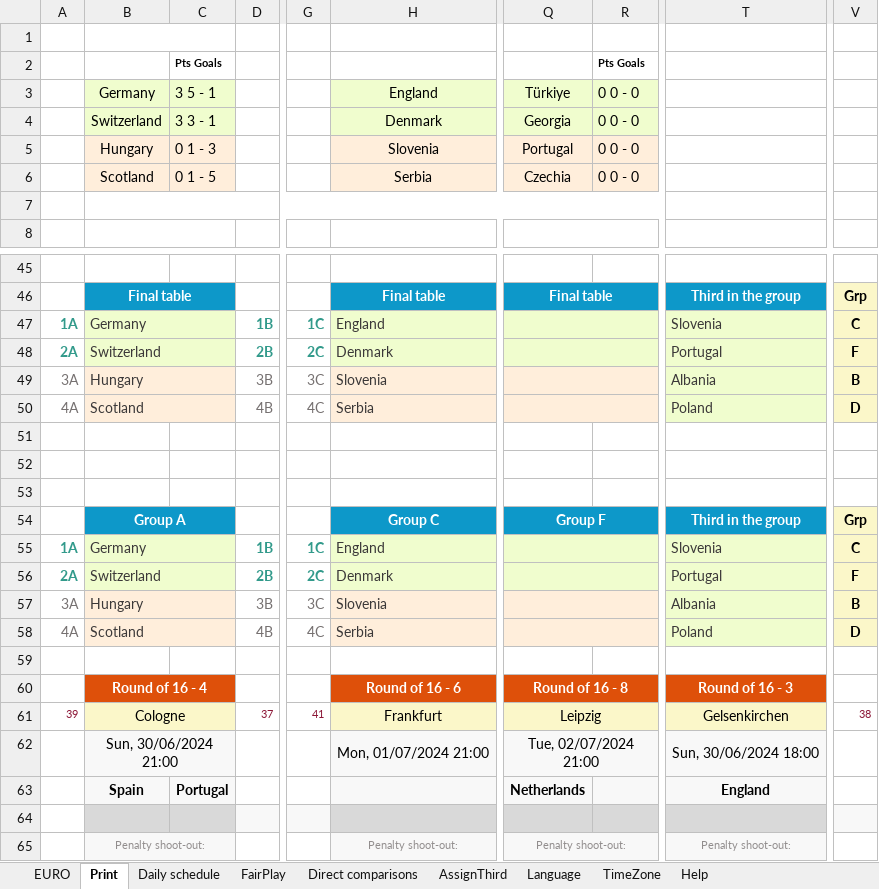
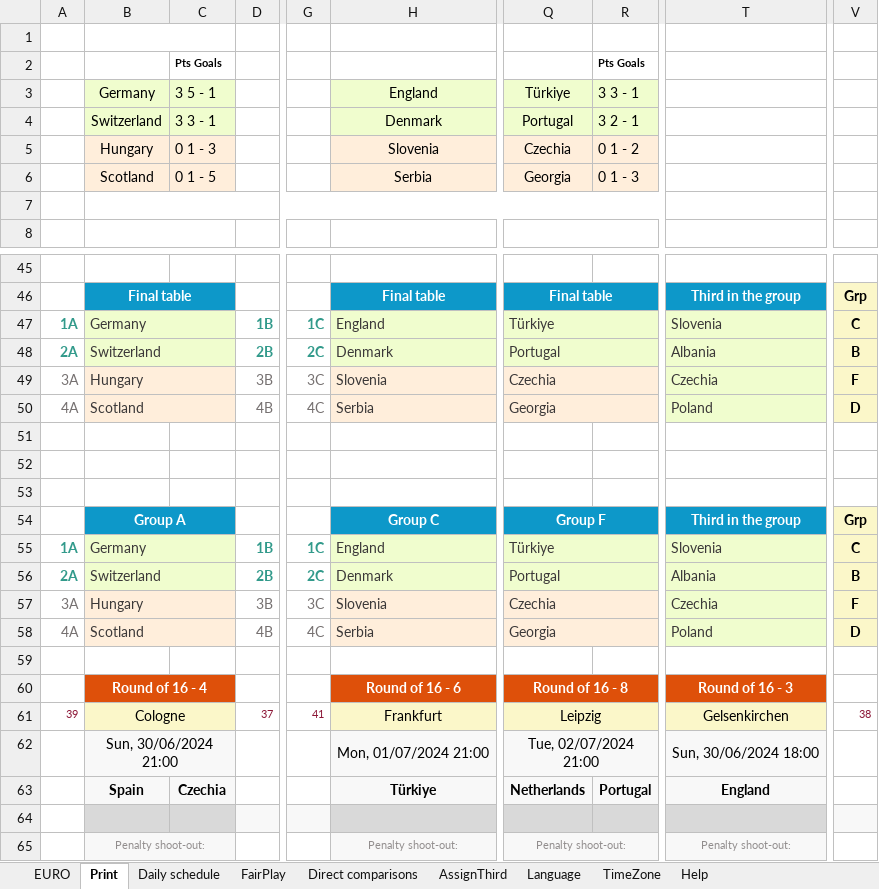
Before and after one commit to itayassor236/EuroCopa_24, an Excel workbook: backend/excels/EURO_2024.xlsx, sheet Print, drawn as a sheet; only a part is shown, gaps mark what is left out; values as stored, in another font and other column widths than the file's, no borders; charts and pictures and conditional formats not drawn; the diff covers the shown part only; the diff names each change by its address in the sheet, - before the commit and + after, or states it on an @@ line.

```diff
--- a/backend/excels/EURO_2024.xlsx (sheet Print)
+++ b/backend/excels/EURO_2024.xlsx (sheet Print)
-R3: 0 0 - 0
+R3: 3 3 - 1
-Q4: Georgia
+Q4: Portugal
-R4: 0 0 - 0
+R4: 3 2 - 1
-Q5: Portugal
+Q5: Czechia
-R5: 0 0 - 0
+R5: 0 1 - 2
-Q6: Czechia
+Q6: Georgia
-R6: 0 0 - 0
+R6: 0 1 - 3
-Q47: (empty)
+Q47: Türkiye
-Q48: (empty)
+Q48: Portugal
-T48: Portugal
+T48: Albania
-V48: F
+V48: B
-Q49: (empty)
+Q49: Czechia
-T49: Albania
+T49: Czechia
-V49: B
+V49: F
-Q50: (empty)
+Q50: Georgia
-Q55: (empty)
+Q55: Türkiye
-Q56: (empty)
+Q56: Portugal
-T56: Portugal
+T56: Albania
-V56: F
+V56: B
-Q57: (empty)
+Q57: Czechia
-T57: Albania
+T57: Czechia
-V57: B
+V57: F
-Q58: (empty)
+Q58: Georgia
-C63: Portugal
+C63: Czechia
-H63: (empty)
+H63: Türkiye
-R63: (empty)
+R63: Portugal
```
Also changed, not shown: 4 edited cells elsewhere in this sheet, sheet Direct comparisons, sheet EURO, sheet Daily schedule, backend/excels/euro2024_players.xlsx, backend/excels/results.xlsx, 3 other files.
